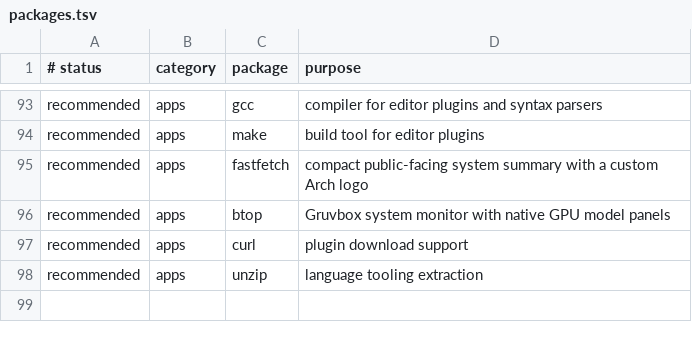
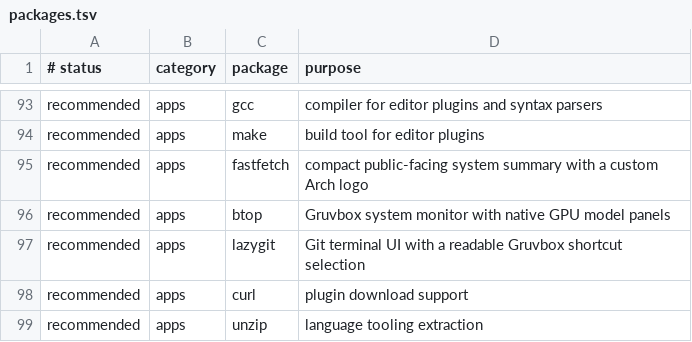
Before and after one commit to kitaz0/dotfiles-arch, a TSV file: packages.tsv, drawn as a sheet; only a part is shown, gaps mark what is left out; the diff names each change by its address in the sheet, - before the commit and + after, or states it on an @@ line.

Commit message:
applied color theme to lazygit

```diff
--- a/packages.tsv
+++ b/packages.tsv
+row 97: recommended | apps | lazygit | Git terminal UI with a readable Gruvbox shortcut selection
```
Also changed, not shown: 15 other files.
